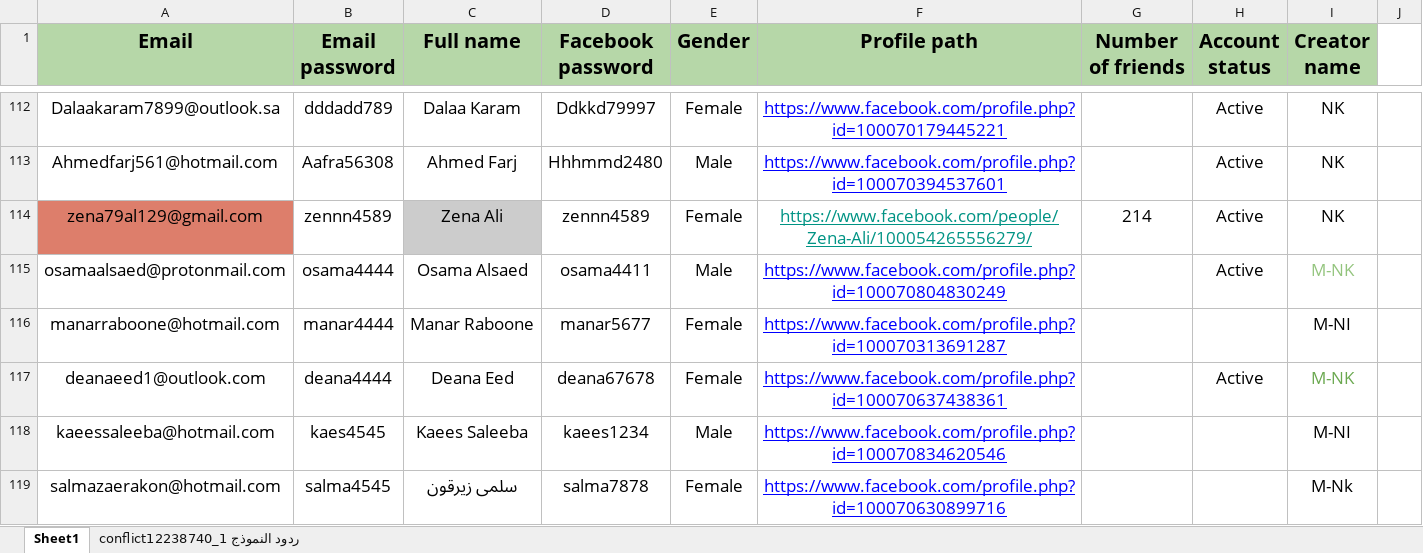
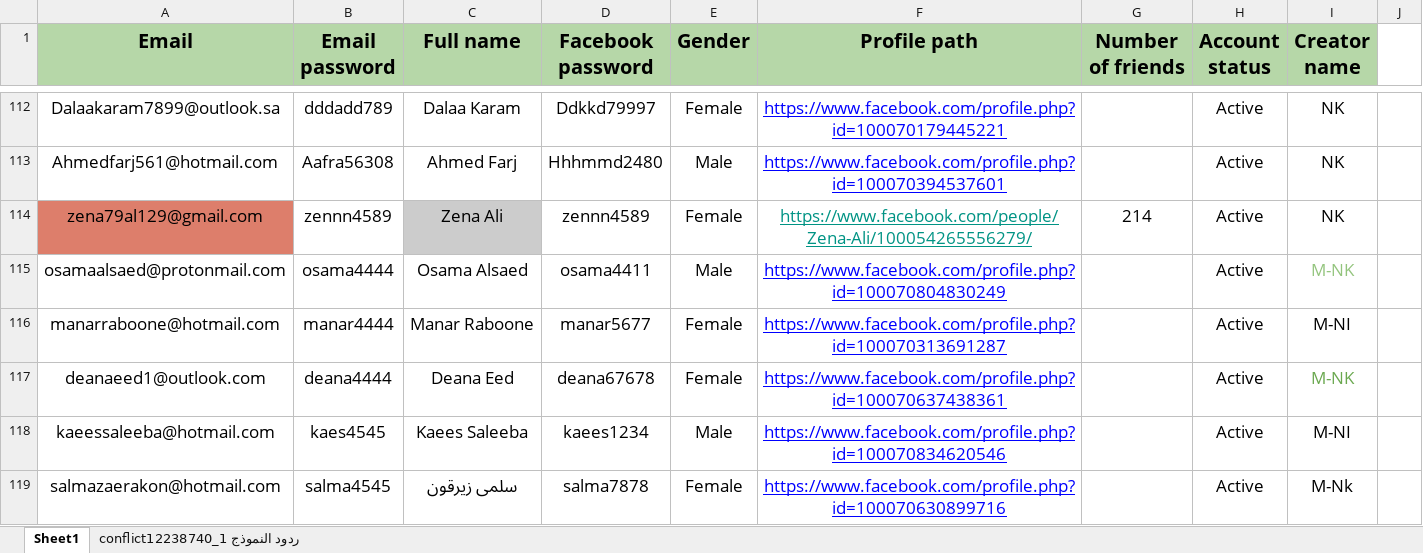
Before and after one commit to Nicola-Ibrahim/Selenium-Web-Automation, an Excel workbook: Automator/Facebook/Facebook Accounts.xlsx, sheet Sheet1, drawn as a sheet; only a part is shown, gaps mark what is left out; values as stored, in another font and other column widths than the file's, no borders; table styles not drawn; the diff covers the shown part only; the diff names each change by its address in the sheet, - before the commit and + after, or states it on an @@ line.

```diff
--- a/Automator/Facebook/Facebook Accounts.xlsx (sheet Sheet1)
+++ b/Automator/Facebook/Facebook Accounts.xlsx (sheet Sheet1)
-H116 (Account status): (empty)
+H116 (Account status): Active
-H118:H119 (Account status): (empty)
+H118:H119 (Account status): Active
```
Also changed, not shown: 7 edited cells elsewhere in this sheet, Automator/Facebook/comments.xlsx, 3 other files.
